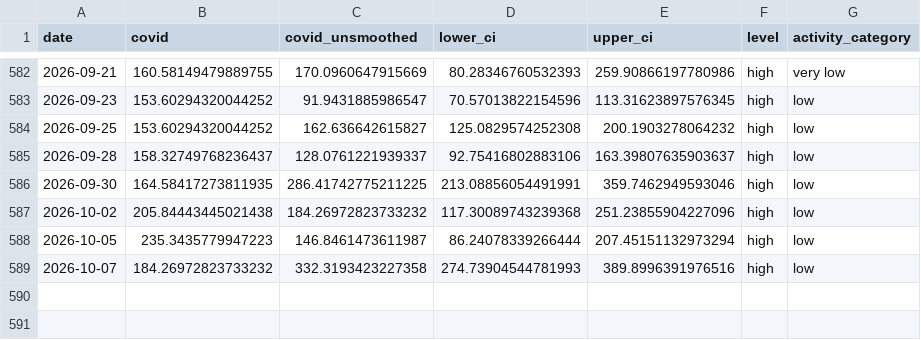
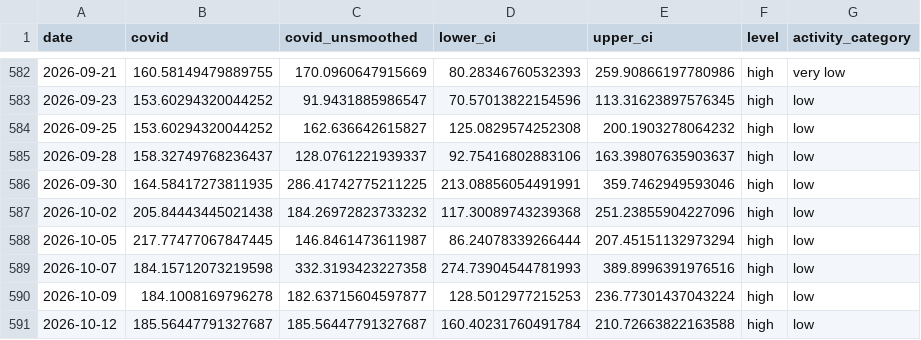
Before and after one commit to smach/biobot_mwra, a CSV file: docs/data/wwscan_covid.csv, drawn as a sheet; only a part is shown, gaps mark what is left out.

```diff
--- a/docs/data/wwscan_covid.csv
+++ b/docs/data/wwscan_covid.csv
@@ -587,3 +587,5 @@ date,covid,covid_unsmoothed,lower_ci,upper_ci,level,activity_category
 2026-10-02,205.84443445021438,184.26972823733232,117.30089743239368,251.23855904227096,high,low
-2026-10-05,235.3435779947223,146.8461473611987,86.24078339266444,207.45151132973294,high,low
-2026-10-07,184.26972823733232,332.3193423227358,274.73904544781993,389.8996391976516,high,low
+2026-10-05,217.77477067847445,146.8461473611987,86.24078339266444,207.45151132973294,high,low
+2026-10-07,184.15712073219598,332.3193423227358,274.73904544781993,389.8996391976516,high,low
+2026-10-09,184.1008169796278,182.63715604597877,128.5012977215253,236.77301437043224,high,low
+2026-10-12,185.56447791327687,185.56447791327687,160.40231760491784,210.72663822163588,high,low
```
Also changed, not shown: data/processed/wwscan_covid.csv, 2 other files.
